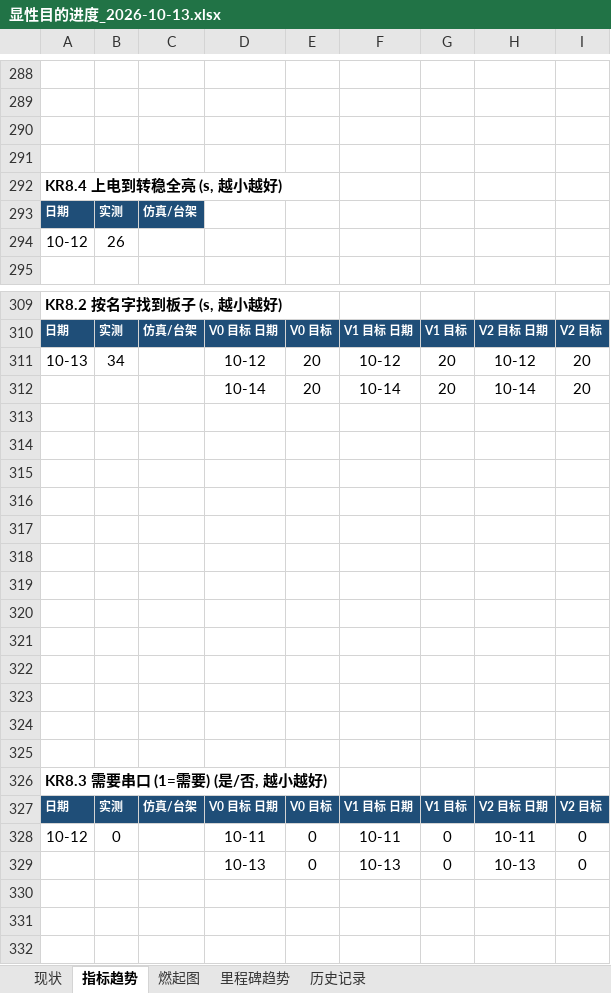
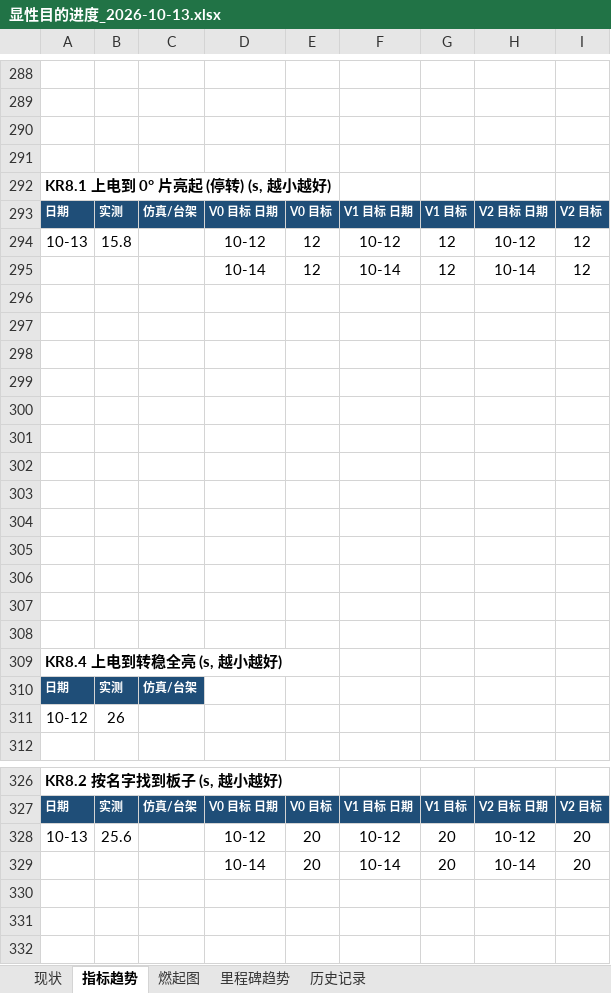
Before and after one commit to kiujkiu/zynq_pov, an Excel workbook: docs/progress/显性目的进度_2026-10-13.xlsx, sheet 指标趋势, drawn as a sheet; only a part is shown, gaps mark what is left out; the shorter side is filled out with more unchanged rows; values as stored, in another font and other column widths than the file's, no borders; charts and pictures not drawn; addresses are those after the commit; the diff names each change by its address in the sheet, - before the commit and + after, or states it on an @@ line.

```diff
--- a/docs/progress/显性目的进度_2026-10-13.xlsx (sheet 指标趋势)
+++ b/docs/progress/显性目的进度_2026-10-13.xlsx (sheet 指标趋势)
+row 292: KR8.1 上电到 0° 片亮起 (停转) (s, 越小越好)
+row 293: 日期 | 实测 | 仿真/台架 | V0 目标 日期 | V0 目标 | V1 目标 日期 | V1 目标 | V2 目标 日期 | V2 目标
+row 294: 10-13 | 15.8 |  | 10-12 | 12 | 10-12 | 12 | 10-12 | 12
+row 295:  |  |  | 10-14 | 12 | 10-14 | 12 | 10-14 | 12
+row 296: (empty)
+row 297: (empty)
+row 298: (empty)
+row 299: (empty)
+row 300: (empty)
+row 301: (empty)
+row 302: (empty)
+row 303: (empty)
+row 304: (empty)
+row 305: (empty)
+row 306: (empty)
+row 307: (empty)
+row 308: (empty)
-B328: 34
+B328: 25.6
```
Also changed, not shown: sheet 历史记录, sheet 现状, sheet 燃起图, charts or pictures, 3 other files.
